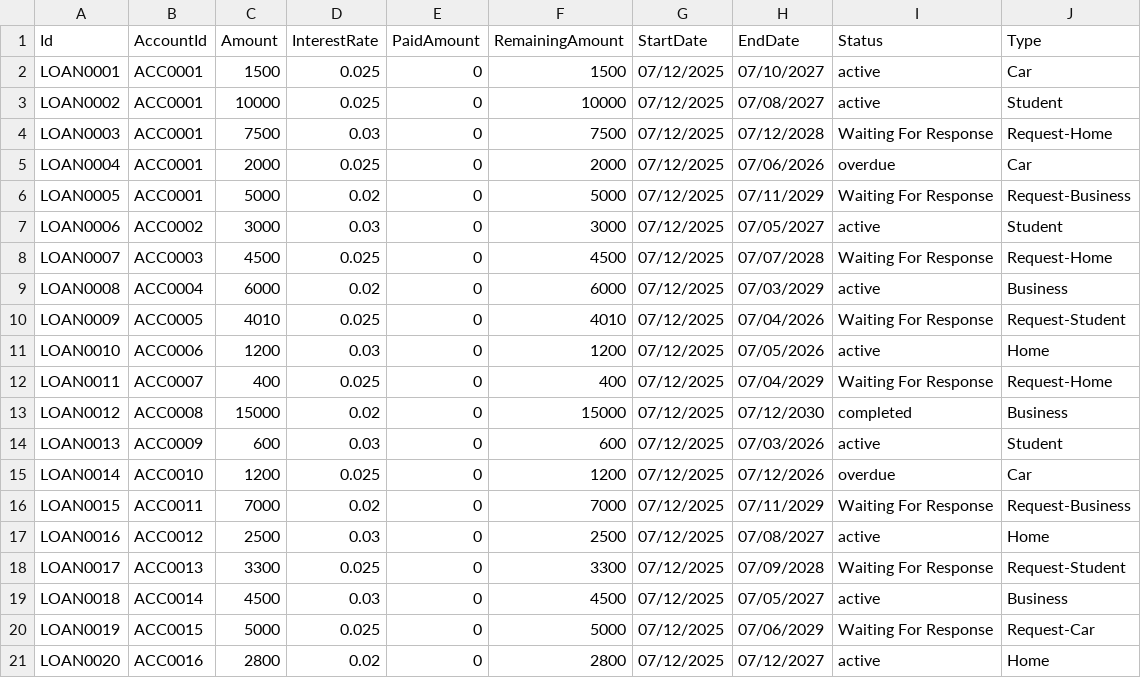
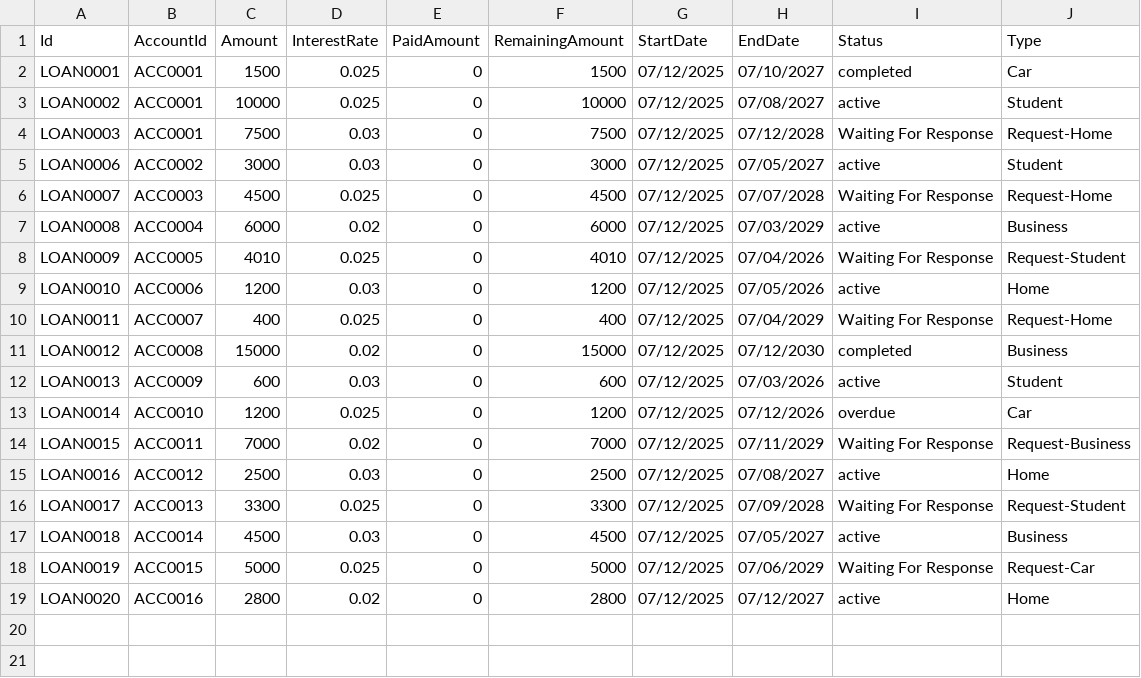
Before and after one commit to MedaByte/BankingManagementSystem, a CSV file: BackEnd/Data/loans.csv, drawn as a sheet.

```diff
--- a/BackEnd/Data/loans.csv
+++ b/BackEnd/Data/loans.csv
@@ -1,7 +1,5 @@
 Id,AccountId,Amount,InterestRate,PaidAmount,RemainingAmount,StartDate,EndDate,Status,Type
-LOAN0001,ACC0001,1500,0.025,0,1500,07/12/2025,07/10/2027,active,Car
+LOAN0001,ACC0001,1500,0.025,0,1500,07/12/2025,07/10/2027,completed,Car
 LOAN0002,ACC0001,10000,0.025,0,10000,07/12/2025,07/08/2027,active,Student
 LOAN0003,ACC0001,7500,0.03,0,7500,07/12/2025,07/12/2028,Waiting For Response,Request-Home
-LOAN0004,ACC0001,2000,0.025,0,2000,07/12/2025,07/06/2026,overdue,Car
-LOAN0005,ACC0001,5000,0.02,0,5000,07/12/2025,07/11/2029,Waiting For Response,Request-Business
 LOAN0006,ACC0002,3000,0.03,0,3000,07/12/2025,07/05/2027,active,Student
```
Also changed, not shown: BackEnd/Data/accounts.csv, BackEnd/Data/employees.csv, 36 other files.
